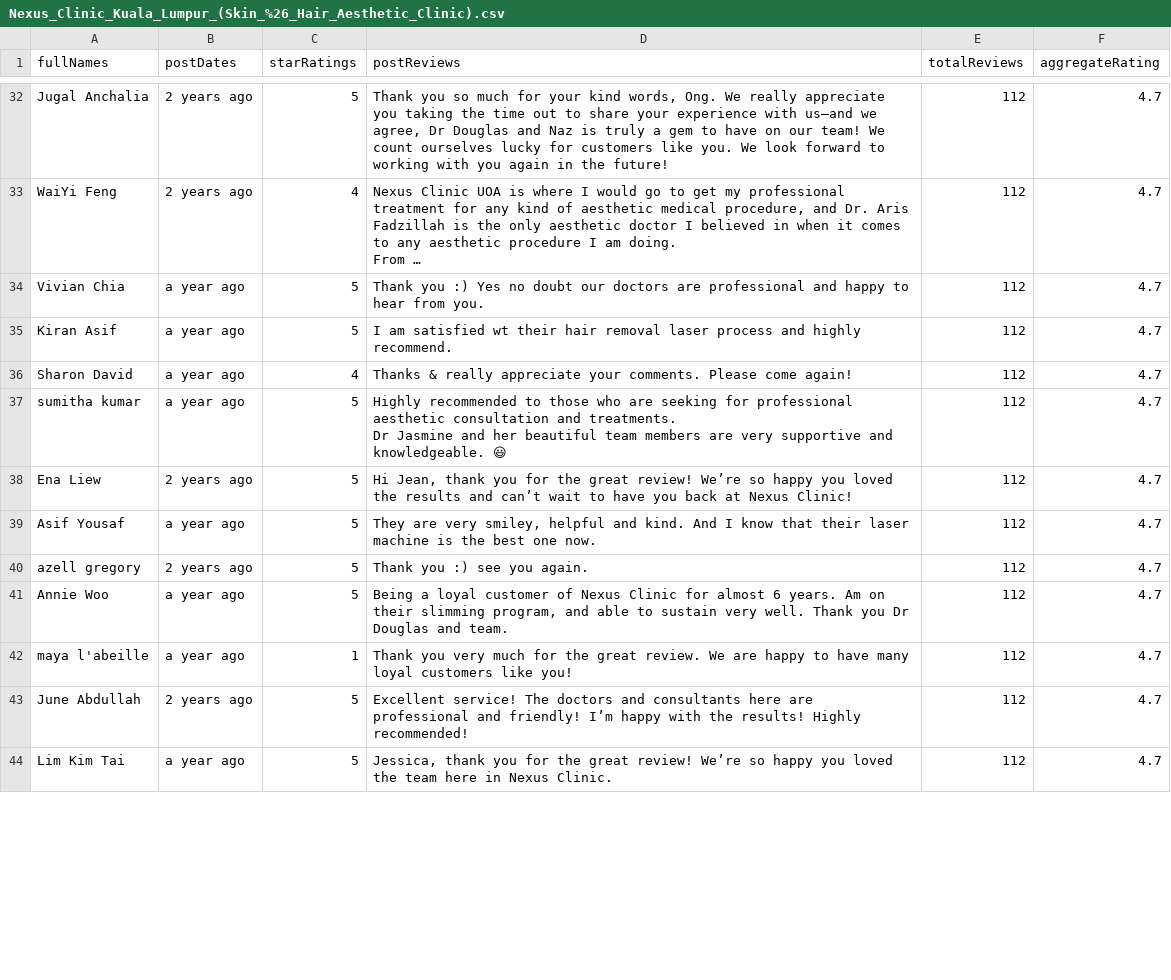
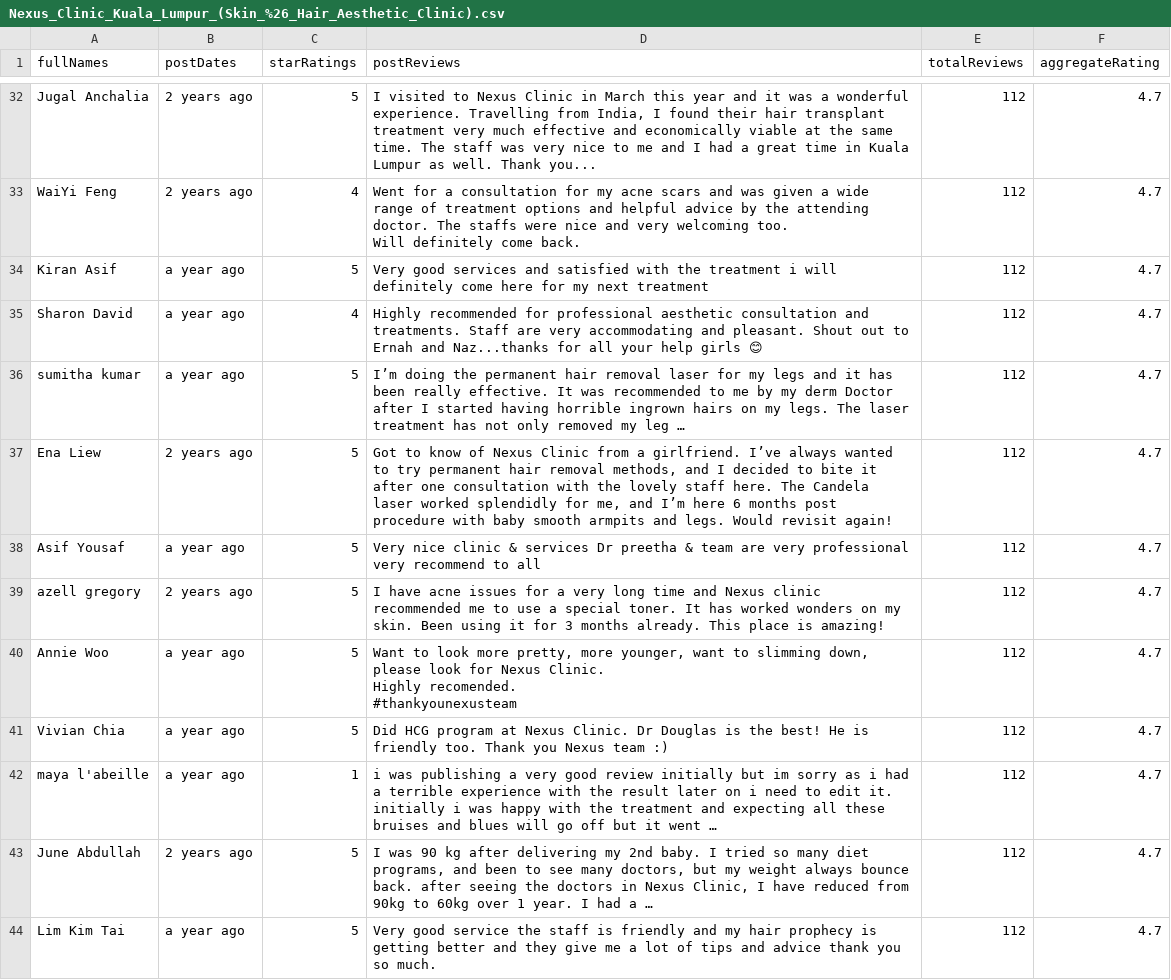
Before and after one commit to calvinyusno2359/WebScraping, a CSV file: raw/KL/Nexus_Clinic_Kuala_Lumpur_(Skin_%26_Hair_Aesthetic_Clinic).csv, drawn as a sheet; only a part is shown, gaps mark what is left out; removed rows and columns are numbered as before the commit, all else as after; ↵ is a line break in a cell; the diff covers the shown part only; the diff names each change by its address in the sheet, - before the commit and + after, or states it on an @@ line.

```diff
--- a/raw/KL/Nexus_Clinic_Kuala_Lumpur_(Skin_%26_Hair_Aesthetic_Clinic).csv
+++ b/raw/KL/Nexus_Clinic_Kuala_Lumpur_(Skin_%26_Hair_Aesthetic_Clinic).csv
-D32 (postReviews): Thank you so much for your kind words, Ong. We really appreciate you taking the time out to share your experience with us—and we agree, Dr Douglas and Naz is truly a gem to have on our team! We count ourselves lucky for customers like you. We look forward to working with you again in the future!
+D32 (postReviews): I visited to Nexus Clinic in March this year and it was a wonderful experience. Travelling from India, I found their hair transplant treatment very much effective and economically viable at the same time. The staff was very nice to me and I had a great time in Kuala Lumpur as well. Thank you...
-D33 (postReviews): Nexus Clinic UOA is where I would go to get my professional treatment for any kind of aesthetic medical procedure, and Dr. Aris Fadzillah is the only aesthetic doctor I believed in when it comes to any aesthetic procedure I am doing. ↵ From …
+D33 (postReviews): Went for a consultation for my acne scars and was given a wide range of treatment options and helpful advice by the attending doctor. The staffs were nice and very welcoming too. ↵ Will definitely come back.
-row 34: Vivian Chia | a year ago | 5 | Thank you :) Yes no doubt our doctors are professional and happy to hear from you. | 112 | 4.7
-D34 (postReviews): I am satisfied wt their hair removal laser process and highly recommend.
+D34 (postReviews): Very good services and satisfied with the treatment i will definitely come here for my next treatment
-D35 (postReviews): Thanks & really appreciate your comments. Please come again!
+D35 (postReviews): Highly recommended for professional aesthetic consultation and treatments. Staff are very accommodating and pleasant. Shout out to Ernah and Naz...thanks for all your help girls 😊
-D36 (postReviews): Highly recommended to those who are seeking for professional aesthetic consultation and treatments. ↵ Dr Jasmine and her beautiful team members are very supportive and knowledgeable. 😃
+D36 (postReviews): I’m doing the permanent hair removal laser for my legs and it has been really effective. It was recommended to me by my derm Doctor after I started having horrible ingrown hairs on my legs. The laser treatment has not only removed my leg …
-D37 (postReviews): Hi Jean, thank you for the great review! We’re so happy you loved the results and can’t wait to have you back at Nexus Clinic!
+D37 (postReviews): Got to know of Nexus Clinic from a girlfriend. I’ve always wanted to try permanent hair removal methods, and I decided to bite it after one consultation with the lovely staff here. The Candela laser worked splendidly for me, and I’m here 6 months post procedure with baby smooth armpits and legs. Would revisit again!
-D38 (postReviews): They are very smiley, helpful and kind. And I know that their laser machine is the best one now.
+D38 (postReviews): Very nice clinic & services Dr preetha & team are very professional very recommend to all
-D39 (postReviews): Thank you :) see you again.
+D39 (postReviews): I have acne issues for a very long time and Nexus clinic recommended me to use a special toner. It has worked wonders on my skin. Been using it for 3 months already. This place is amazing!
-D40 (postReviews): Being a loyal customer of Nexus Clinic for almost 6 years. Am on their slimming program, and able to sustain very well. Thank you Dr Douglas and team.
+D40 (postReviews): Want to look more pretty, more younger, want to slimming down, please look for Nexus Clinic. ↵ Highly recomended. ↵ #thankyounexusteam
+row 41: Vivian Chia | a year ago | 5 | Did HCG program at Nexus Clinic. Dr Douglas is the best! He is friendly too. Thank you Nexus team :) | 112 | 4.7
-D42 (postReviews): Thank you very much for the great review. We are happy to have many loyal customers like you!
+D42 (postReviews): i was publishing a very good review initially but im sorry as i had a terrible experience with the result later on i need to edit it. initially i was happy with the treatment and expecting all these bruises and blues will go off but it went …
-D43 (postReviews): Excellent service! The doctors and consultants here are professional and friendly! I’m happy with the results! Highly recommended!
+D43 (postReviews): I was 90 kg after delivering my 2nd baby. I tried so many diet programs, and been to see many doctors, but my weight always bounce back. after seeing the doctors in Nexus Clinic, I have reduced from 90kg to 60kg over 1 year. I had a …
-D44 (postReviews): Jessica, thank you for the great review! We’re so happy you loved the team here in Nexus Clinic.
+D44 (postReviews): Very good service the staff is friendly and my hair prophecy is getting better and they give me a lot of tips and advice thank you so much.
```
Also changed, not shown: 4 added rows, 4 removed rows and 96 edited cells elsewhere in this file, raw/JB/Klinik_Foo_%2F_Clinic_Foo.csv, raw/KL/Klinik_Hana_Laser_%26_Aesthetic_Clinic_(kl_branch).csv, 23 other files.
